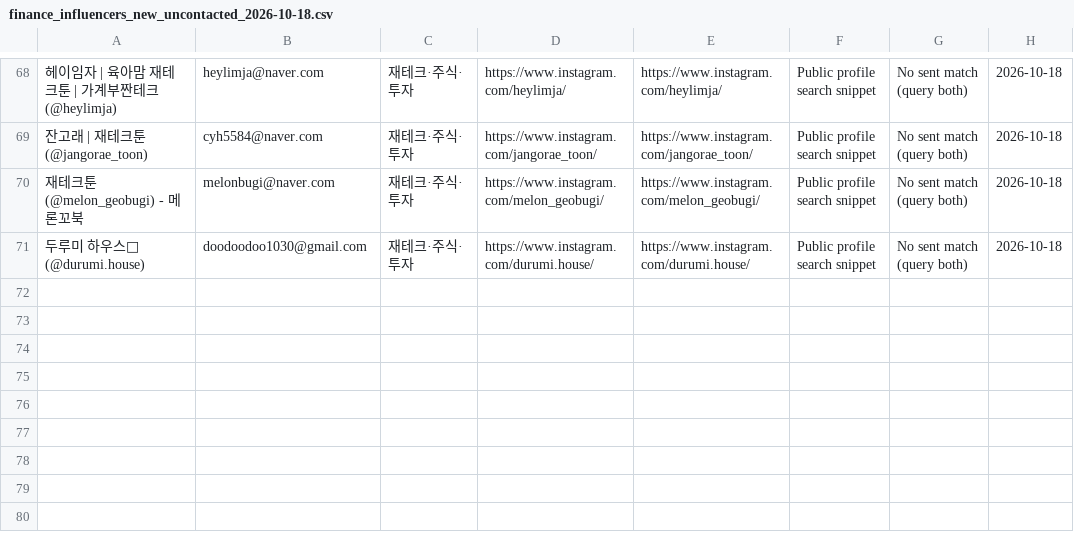
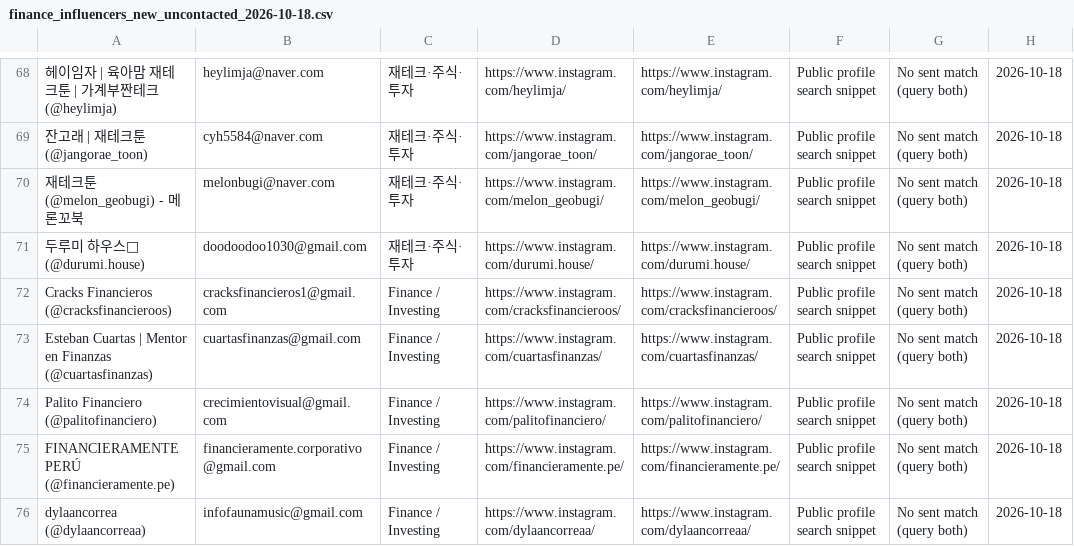
Before and after one commit to HyeonbinJung/Extriver-Onboarding, a CSV file: data/finance_influencers_new_uncontacted_2026-10-18.csv, drawn as a sheet; only a part is shown, gaps mark what is left out; the diff names each change by its address in the sheet, - before the commit and + after, or states it on an @@ line.

Commit message:
Append Gmail-checked Spanish and Portuguese finance creators (batch 4)

```diff
--- a/data/finance_influencers_new_uncontacted_2026-10-18.csv
+++ b/data/finance_influencers_new_uncontacted_2026-10-18.csv
+row 72: Cracks Financieros (@cracksfinancieroos) | cracksfinancieros1@gmail.com | Finance / Investing | https://www.instagram.com/cracksfinancieroos/ | https://www.instagram.com/cracksfinancieroos/ | Public profile search snippet | No sent match (query both) | 2026-10-18
+row 73: Esteban Cuartas | Mentor en Finanzas (@cuartasfinanzas) | cuartasfinanzas@gmail.com | Finance / Investing | https://www.instagram.com/cuartasfinanzas/ | https://www.instagram.com/cuartasfinanzas/ | Public profile search snippet | No sent match (query both) | 2026-10-18
+row 74: Palito Financiero (@palitofinanciero) | crecimientovisual@gmail.com | Finance / Investing | https://www.instagram.com/palitofinanciero/ | https://www.instagram.com/palitofinanciero/ | Public profile search snippet | No sent match (query both) | 2026-10-18
+row 75: FINANCIERAMENTE PERÚ (@financieramente.pe) | financieramente.corporativo@gmail.com | Finance / Investing | https://www.instagram.com/financieramente.pe/ | https://www.instagram.com/financieramente.pe/ | Public profile search snippet | No sent match (query both) | 2026-10-18
+row 76: dylaancorrea (@dylaancorreaa) | infofaunamusic@gmail.com | Finance / Investing | https://www.instagram.com/dylaancorreaa/ | https://www.instagram.com/dylaancorreaa/ | Public profile search snippet | No sent match (query both) | 2026-10-18
```
